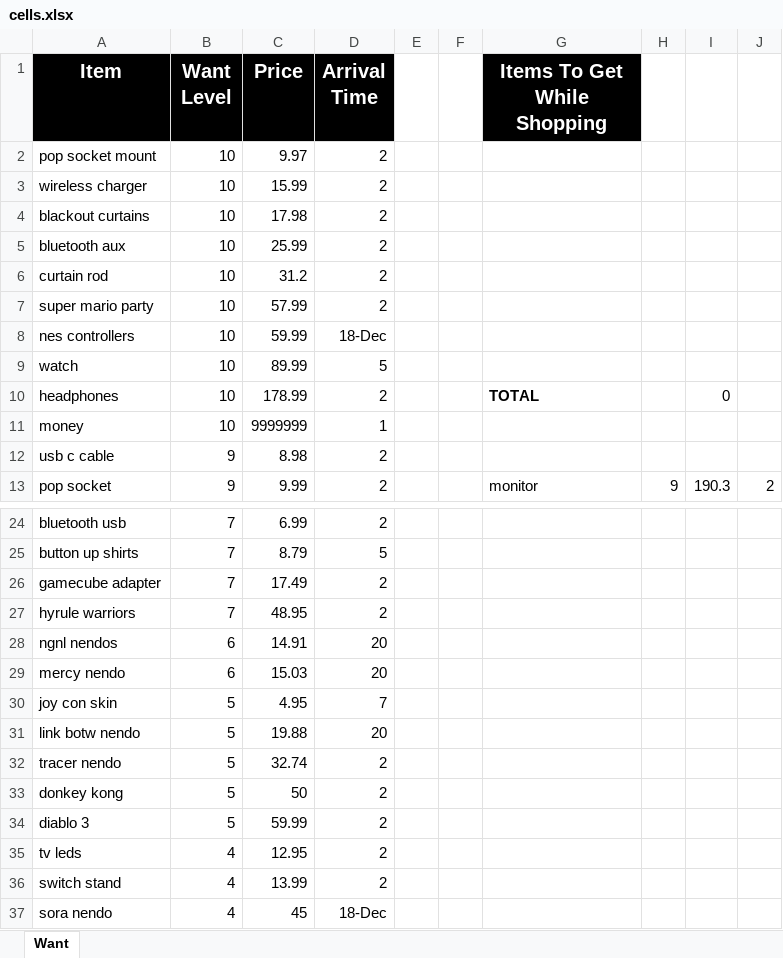
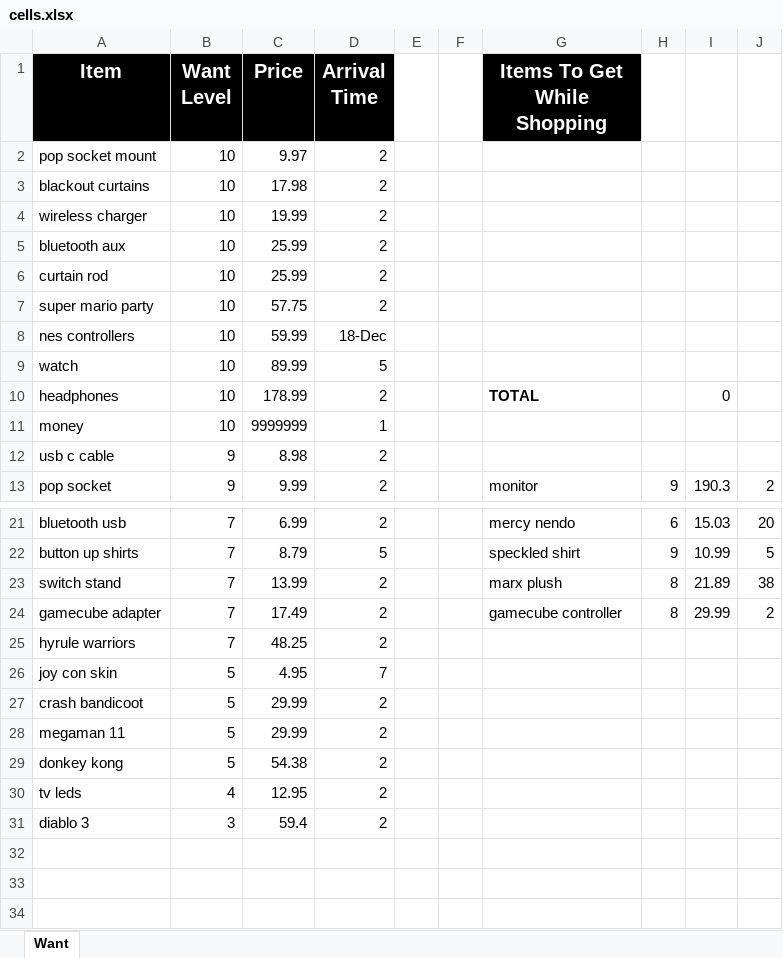
Before and after one commit to UGamer/merrekwishlist, an Excel workbook: cells.xlsx, sheet Want, drawn as a sheet; only a part is shown, gaps mark what is left out; values as stored, in another font and other column widths than the file's, no borders; removed rows and columns are numbered as before the commit, all else as after; the diff covers the shown part only; the diff names each change by its address in the sheet, - before the commit and + after, or states it on an @@ line.

Commit message:
11/15/18 Update
+ Added Crash Bandicoot
+ Added Megaman 11
- Removed Nendoroids
- Removed Marx Plush
- Removed Speckled Shirt
= Updated prices and ratings

```diff
--- a/cells.xlsx (sheet Want)
+++ b/cells.xlsx (sheet Want)
-row 3: wireless charger | 10 | 15.99 | 2
+row 4: wireless charger | 10 | 19.99 | 2
-C6 (Price): 31.2
+C6 (Price): 25.99
-C7 (Price): 57.99
+C7 (Price): 57.75
-G21 (Items To Get While Shopping): (empty)
+G21 (Items To Get While Shopping): mercy nendo
-H21: (empty)
+H21: 6
-I21: (empty)
+I21: 15.03
-J21: (empty)
+J21: 20
-G22 (Items To Get While Shopping): (empty)
+G22 (Items To Get While Shopping): speckled shirt
-H22: (empty)
+H22: 9
-I22: (empty)
+I22: 10.99
-J22: (empty)
+J22: 5
+row 23: switch stand | 7 | 13.99 | 2 |  |  | marx plush | 8 | 21.89 | 38
-G24 (Items To Get While Shopping): (empty)
+G24 (Items To Get While Shopping): gamecube controller
-H24: (empty)
+H24: 8
-I24: (empty)
+I24: 29.99
-J24: (empty)
+J24: 2
-C25 (Price): 48.95
+C25 (Price): 48.25
-row 28: ngnl nendos | 6 | 14.91 | 20
-row 29: mercy nendo | 6 | 15.03 | 20
-row 31: link botw nendo | 5 | 19.88 | 20
-A27 (Item): tracer nendo
+A27 (Item): crash bandicoot
-C27 (Price): 32.74
+C27 (Price): 29.99
+row 28: megaman 11 | 5 | 29.99 | 2
-C29 (Price): 50
+C29 (Price): 54.38
-row 34: diablo 3 | 5 | 59.99 | 2
-row 36: switch stand | 4 | 13.99 | 2
-row 37: sora nendo | 4 | 45 | 18-Dec
+row 31: diablo 3 | 3 | 59.4 | 2
```
Also changed, not shown: 3 removed rows and 30 edited cells elsewhere in this sheet, 32 other files.
